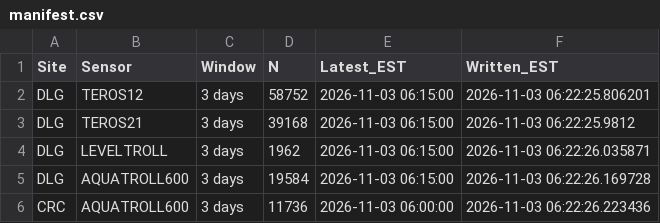
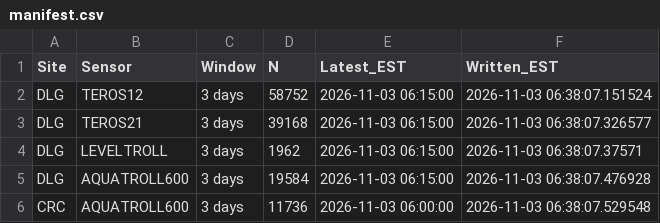
Before and after one commit to COMPASS-DOE/sensor-data-preprocessor, a CSV file: processed_data/manifest.csv, drawn as a sheet.

Commit message:
Automated update (local)

```diff
--- a/processed_data/manifest.csv
+++ b/processed_data/manifest.csv
@@ -1,6 +1,6 @@
 Site,Sensor,Window,N,Latest_EST,Written_EST
-DLG,TEROS12,3 days,58752,2026-11-03 06:15:00,2026-11-03 06:22:25.806201
-DLG,TEROS21,3 days,39168,2026-11-03 06:15:00,2026-11-03 06:22:25.9812
-DLG,LEVELTROLL,3 days,1962,2026-11-03 06:15:00,2026-11-03 06:22:26.035871
-DLG,AQUATROLL600,3 days,19584,2026-11-03 06:15:00,2026-11-03 06:22:26.169728
-CRC,AQUATROLL600,3 days,11736,2026-11-03 06:00:00,2026-11-03 06:22:26.223436
+DLG,TEROS12,3 days,58752,2026-11-03 06:15:00,2026-11-03 06:38:07.151524
+DLG,TEROS21,3 days,39168,2026-11-03 06:15:00,2026-11-03 06:38:07.326577
+DLG,LEVELTROLL,3 days,1962,2026-11-03 06:15:00,2026-11-03 06:38:07.37571
+DLG,AQUATROLL600,3 days,19584,2026-11-03 06:15:00,2026-11-03 06:38:07.476928
+CRC,AQUATROLL600,3 days,11736,2026-11-03 06:00:00,2026-11-03 06:38:07.529548
```
